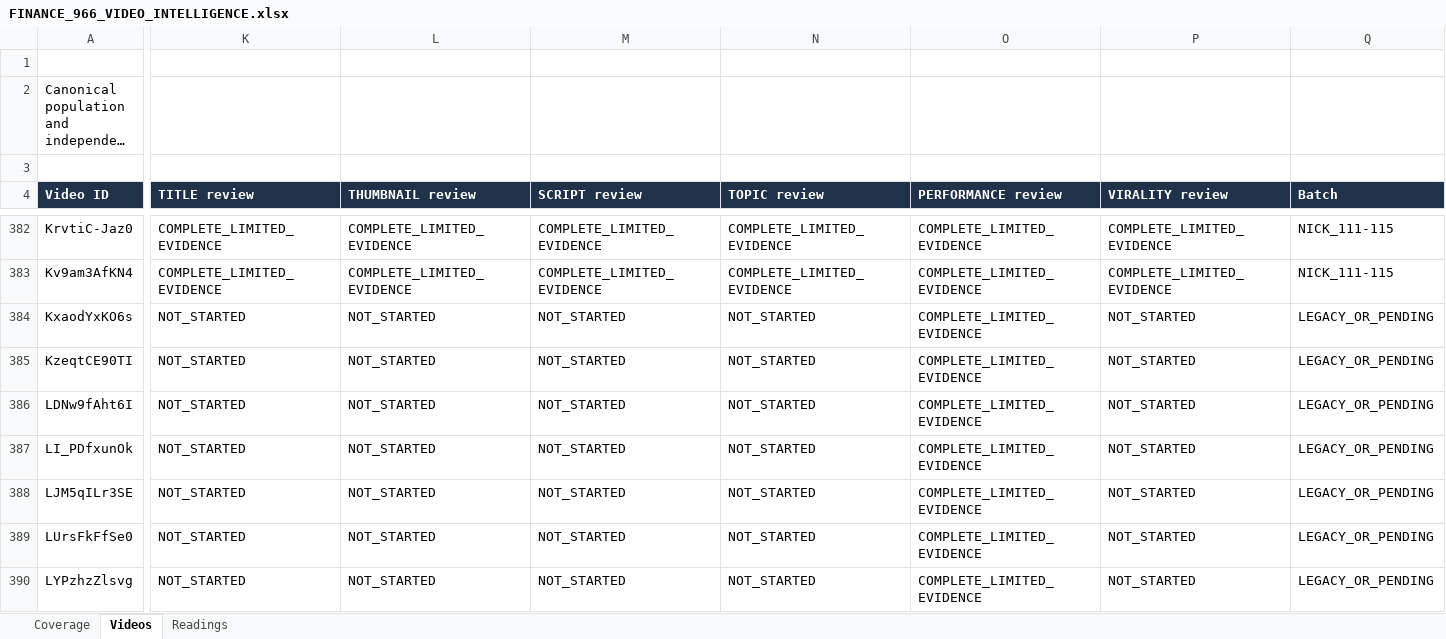
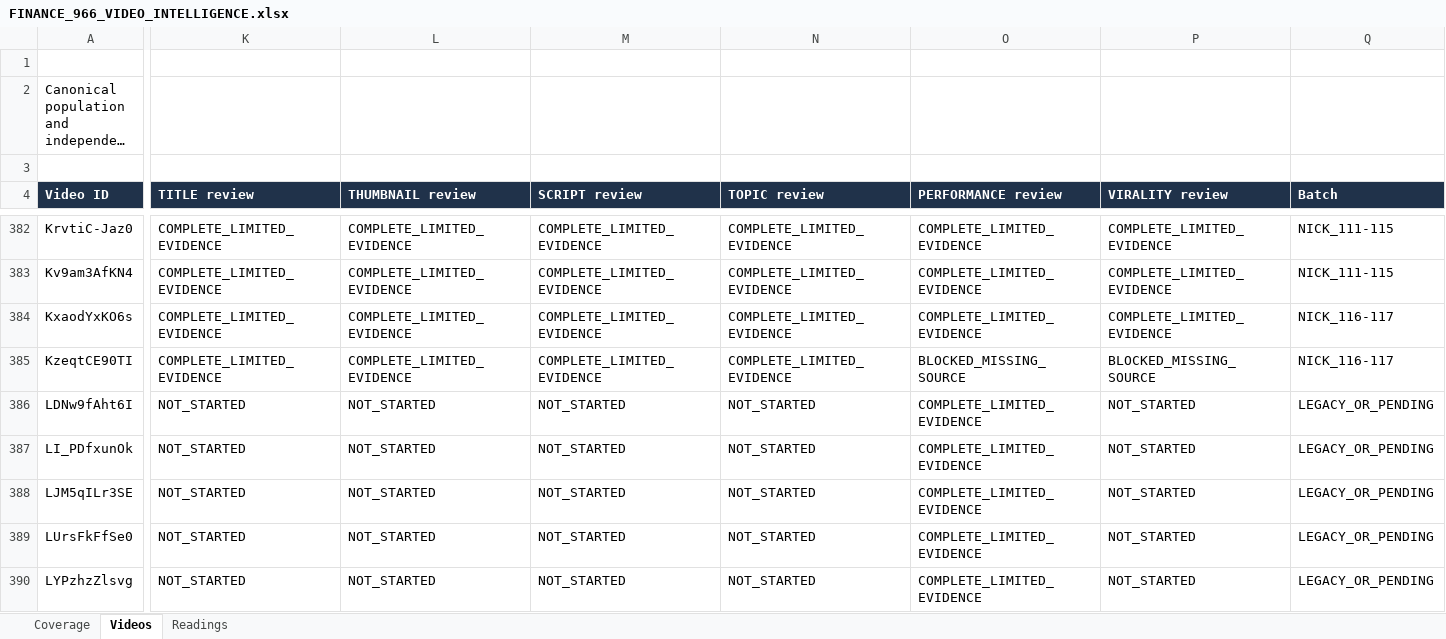
Before and after one commit to ghilmanITM360/youtube-intelligence-os, an Excel workbook: research/finance-economics-intelligence/FINANCE_966_VIDEO_INTELLIGENCE.xlsx, sheet Videos, drawn as a sheet; only a part is shown, gaps mark what is left out; long unchanged cells end in …; values as stored, in another font and other column widths than the file's, no borders; conditional formats and table styles not drawn; the diff names each change by its address in the sheet, - before the commit and + after, or states it on an @@ line.

Commit message:
chore(research): audit two Nick Invests videos

```diff
--- a/research/finance-economics-intelligence/FINANCE_966_VIDEO_INTELLIGENCE.xlsx (sheet Videos)
+++ b/research/finance-economics-intelligence/FINANCE_966_VIDEO_INTELLIGENCE.xlsx (sheet Videos)
-K384:K385 (TITLE review): NOT_STARTED
+K384:K385 (TITLE review): COMPLETE_LIMITED_EVIDENCE
-L384:L385 (THUMBNAIL review): NOT_STARTED
+L384:L385 (THUMBNAIL review): COMPLETE_LIMITED_EVIDENCE
-M384:M385 (SCRIPT review): NOT_STARTED
+M384:M385 (SCRIPT review): COMPLETE_LIMITED_EVIDENCE
-N384:N385 (TOPIC review): NOT_STARTED
+N384:N385 (TOPIC review): COMPLETE_LIMITED_EVIDENCE
-P384 (VIRALITY review): NOT_STARTED
+P384 (VIRALITY review): COMPLETE_LIMITED_EVIDENCE
-Q384:Q385 (Batch): LEGACY_OR_PENDING
+Q384:Q385 (Batch): NICK_116-117
-O385 (PERFORMANCE review): COMPLETE_LIMITED_EVIDENCE
+O385 (PERFORMANCE review): BLOCKED_MISSING_SOURCE
-P385 (VIRALITY review): NOT_STARTED
+P385 (VIRALITY review): BLOCKED_MISSING_SOURCE
```
Also changed, not shown: sheet Readings, sheet Coverage, 17 other files.
